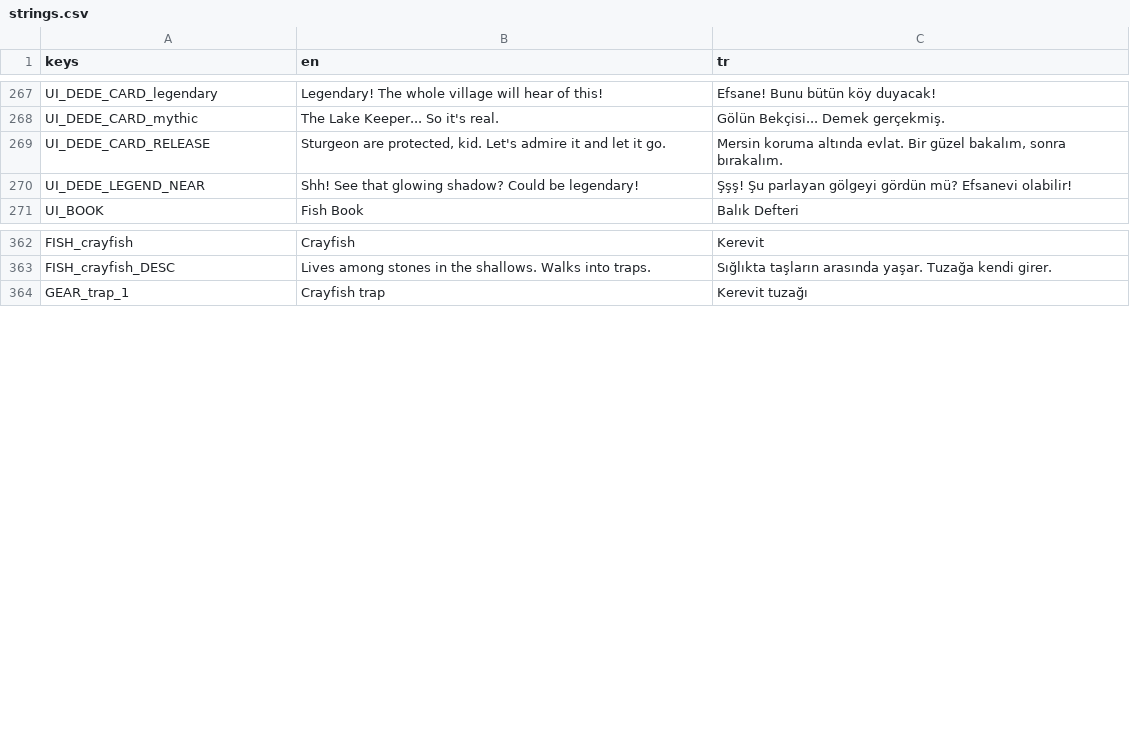
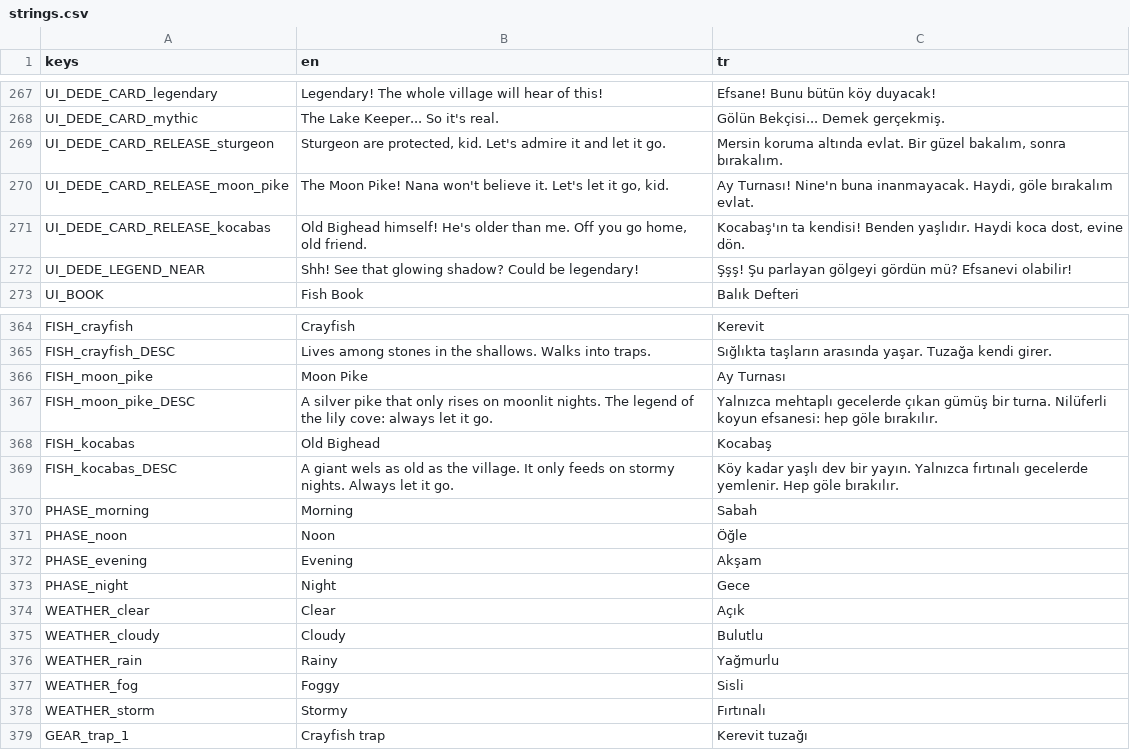
Before and after one commit to ErsinAydogmuss/game1, a CSV file: localization/strings.csv, drawn as a sheet; only a part is shown, gaps mark what is left out.

```diff
--- a/localization/strings.csv
+++ b/localization/strings.csv
@@ -268,3 +268,5 @@ UI_DEDE_CARD_legendary,Legendary! The whole village will hear of this!,"Efsane!
 UI_DEDE_CARD_mythic,"The Lake Keeper... So it's real.","Gölün Bekçisi... Demek gerçekmiş."
-UI_DEDE_CARD_RELEASE,"Sturgeon are protected, kid. Let's admire it and let it go.","Mersin koruma altında evlat. Bir güzel bakalım, sonra bırakalım."
+UI_DEDE_CARD_RELEASE_sturgeon,"Sturgeon are protected, kid. Let's admire it and let it go.","Mersin koruma altında evlat. Bir güzel bakalım, sonra bırakalım."
+UI_DEDE_CARD_RELEASE_moon_pike,"The Moon Pike! Nana won't believe it. Let's let it go, kid.","Ay Turnası! Nine'n buna inanmayacak. Haydi, göle bırakalım evlat."
+UI_DEDE_CARD_RELEASE_kocabas,"Old Bighead himself! He's older than me. Off you go home, old friend.","Kocabaş'ın ta kendisi! Benden yaşlıdır. Haydi koca dost, evine dön."
 UI_DEDE_LEGEND_NEAR,"Shh! See that glowing shadow? Could be legendary!","Şşş! Şu parlayan gölgeyi gördün mü? Efsanevi olabilir!"
@@ -363,2 +365,15 @@ FISH_crayfish,Crayfish,Kerevit
 FISH_crayfish_DESC,"Lives among stones in the shallows. Walks into traps.","Sığlıkta taşların arasında yaşar. Tuzağa kendi girer."
+FISH_moon_pike,Moon Pike,Ay Turnası
+FISH_moon_pike_DESC,A silver pike that only rises on moonlit nights. The legend of the lily cove: always let it go.,"Yalnızca mehtaplı gecelerde çıkan gümüş bir turna. Nilüferli koyun efsanesi: hep göle bırakılır."
+FISH_kocabas,Old Bighead,Kocabaş
+FISH_kocabas_DESC,A giant wels as old as the village. It only feeds on stormy nights. Always let it go.,"Köy kadar yaşlı dev bir yayın. Yalnızca fırtınalı gecelerde yemlenir. Hep göle bırakılır."
+PHASE_morning,Morning,Sabah
+PHASE_noon,Noon,Öğle
+PHASE_evening,Evening,Akşam
+PHASE_night,Night,Gece
+WEATHER_clear,Clear,Açık
+WEATHER_cloudy,Cloudy,Bulutlu
+WEATHER_rain,Rainy,Yağmurlu
+WEATHER_fog,Foggy,Sisli
+WEATHER_storm,Stormy,Fırtınalı
 GEAR_trap_1,Crayfish trap,Kerevit tuzağı
```
Also changed, not shown: 34 other files.
